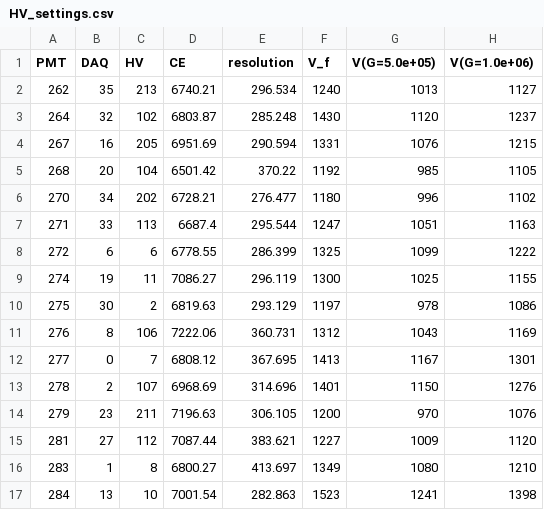
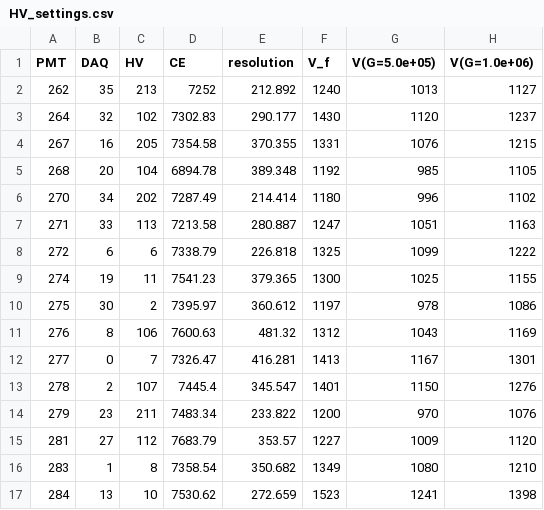
Before and after one commit to francescopompa/iseg-hv-controller, a CSV file: configFiles/HV_settings.csv, drawn as a sheet; only a part is shown; the diff covers the shown part only; the diff names each change by its address in the sheet, - before the commit and + after, or states it on an @@ line.

Commit message:
Corrected value of the Compton edges

```diff
--- a/configFiles/HV_settings.csv
+++ b/configFiles/HV_settings.csv
-D2 (CE): 6740.21
+D2 (CE): 7252
-E2 (resolution): 296.534
+E2 (resolution): 212.892
-D3 (CE): 6803.87
+D3 (CE): 7302.83
-E3 (resolution): 285.248
+E3 (resolution): 290.177
-D4 (CE): 6951.69
+D4 (CE): 7354.58
-E4 (resolution): 290.594
+E4 (resolution): 370.355
-D5 (CE): 6501.42
+D5 (CE): 6894.78
-E5 (resolution): 370.22
+E5 (resolution): 389.348
-D6 (CE): 6728.21
+D6 (CE): 7287.49
-E6 (resolution): 276.477
+E6 (resolution): 214.414
-D7 (CE): 6687.4
+D7 (CE): 7213.58
-E7 (resolution): 295.544
+E7 (resolution): 280.887
-D8 (CE): 6778.55
+D8 (CE): 7338.79
-E8 (resolution): 286.399
+E8 (resolution): 226.818
-D9 (CE): 7086.27
+D9 (CE): 7541.23
-E9 (resolution): 296.119
+E9 (resolution): 379.365
-D10 (CE): 6819.63
+D10 (CE): 7395.97
-E10 (resolution): 293.129
+E10 (resolution): 360.612
-D11 (CE): 7222.06
+D11 (CE): 7600.63
-E11 (resolution): 360.731
+E11 (resolution): 481.32
-D12 (CE): 6808.12
+D12 (CE): 7326.47
-E12 (resolution): 367.695
+E12 (resolution): 416.281
-D13 (CE): 6968.69
+D13 (CE): 7445.4
-E13 (resolution): 314.696
+E13 (resolution): 345.547
-D14 (CE): 7196.63
+D14 (CE): 7483.34
-E14 (resolution): 306.105
+E14 (resolution): 233.822
-D15 (CE): 7087.44
+D15 (CE): 7683.79
-E15 (resolution): 383.621
+E15 (resolution): 353.57
-D16 (CE): 6800.27
+D16 (CE): 7358.54
-E16 (resolution): 413.697
+E16 (resolution): 350.682
-D17 (CE): 7001.54
+D17 (CE): 7530.62
-E17 (resolution): 282.863
+E17 (resolution): 272.659
```
Also changed, not shown: 38 edited cells elsewhere in this file.
